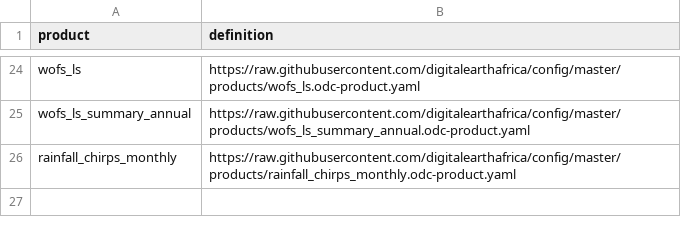
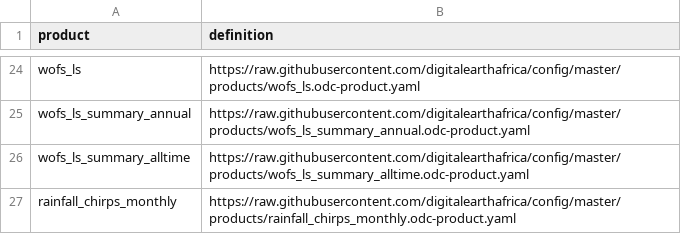
Before and after one commit to digitalearthafrica/config, a CSV file: prod/products_prod.csv, drawn as a sheet; only a part is shown, gaps mark what is left out; the diff names each change by its address in the sheet, - before the commit and + after, or states it on an @@ line.

Commit message:
update prod csv - include wofs_ls_summary_alltime

```diff
--- a/prod/products_prod.csv
+++ b/prod/products_prod.csv
+row 26: wofs_ls_summary_alltime | https://raw.githubusercontent.com/digitalearthafrica/config/master/products/wofs_ls_summary_alltime.odc-product.yaml
```
